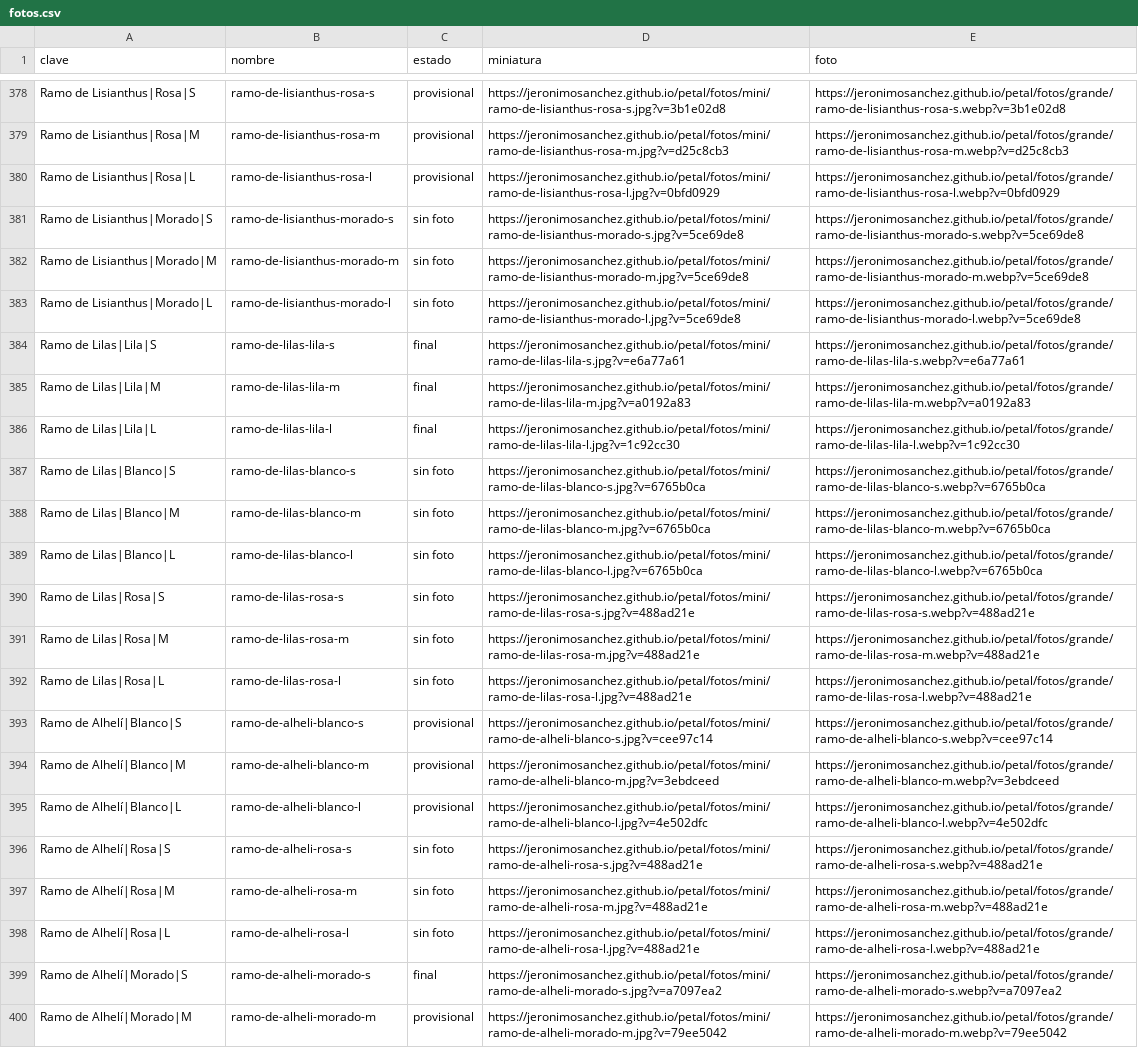
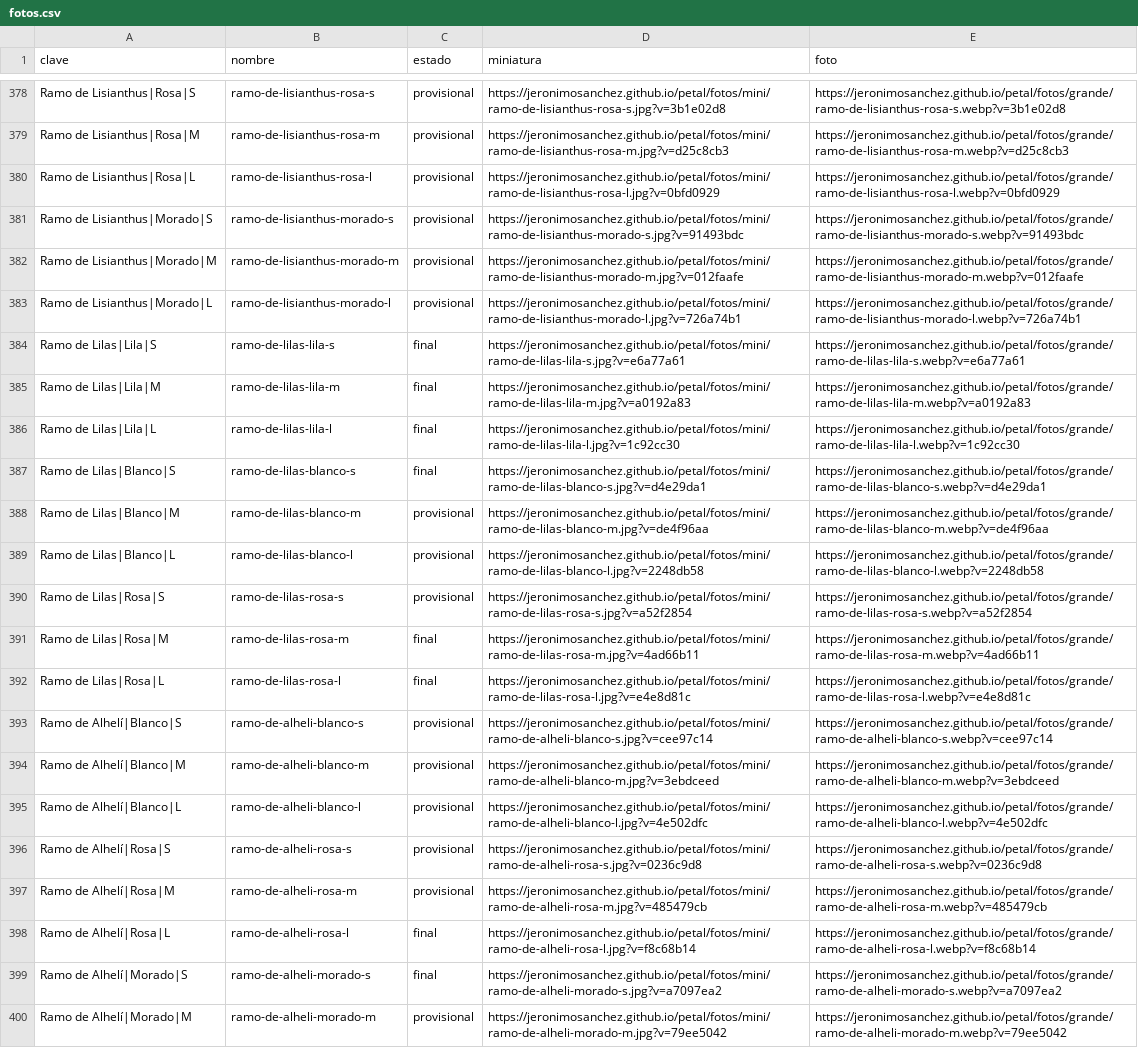
Before and after one commit to jeronimosanchez/jeronimosanchez.github.io, a CSV file: petal/fotos.csv, drawn as a sheet; only a part is shown, gaps mark what is left out; the diff covers the shown part only; the diff names each change by its address in the sheet, - before the commit and + after, or states it on an @@ line.

```diff
--- a/petal/fotos.csv
+++ b/petal/fotos.csv
-C381:C383 (estado): sin foto
+C381:C383 (estado): provisional
-D381 (miniatura): https://jeronimosanchez.github.io/petal/fotos/mini/ramo-de-lisianthus-morado-s.jpg?v=5ce69de8
+D381 (miniatura): https://jeronimosanchez.github.io/petal/fotos/mini/ramo-de-lisianthus-morado-s.jpg?v=91493bdc
-E381 (foto): https://jeronimosanchez.github.io/petal/fotos/grande/ramo-de-lisianthus-morado-s.webp?v=5ce69de8
+E381 (foto): https://jeronimosanchez.github.io/petal/fotos/grande/ramo-de-lisianthus-morado-s.webp?v=91493bdc
-D382 (miniatura): https://jeronimosanchez.github.io/petal/fotos/mini/ramo-de-lisianthus-morado-m.jpg?v=5ce69de8
+D382 (miniatura): https://jeronimosanchez.github.io/petal/fotos/mini/ramo-de-lisianthus-morado-m.jpg?v=012faafe
-E382 (foto): https://jeronimosanchez.github.io/petal/fotos/grande/ramo-de-lisianthus-morado-m.webp?v=5ce69de8
+E382 (foto): https://jeronimosanchez.github.io/petal/fotos/grande/ramo-de-lisianthus-morado-m.webp?v=012faafe
-D383 (miniatura): https://jeronimosanchez.github.io/petal/fotos/mini/ramo-de-lisianthus-morado-l.jpg?v=5ce69de8
+D383 (miniatura): https://jeronimosanchez.github.io/petal/fotos/mini/ramo-de-lisianthus-morado-l.jpg?v=726a74b1
-E383 (foto): https://jeronimosanchez.github.io/petal/fotos/grande/ramo-de-lisianthus-morado-l.webp?v=5ce69de8
+E383 (foto): https://jeronimosanchez.github.io/petal/fotos/grande/ramo-de-lisianthus-morado-l.webp?v=726a74b1
-C387 (estado): sin foto
+C387 (estado): final
-D387 (miniatura): https://jeronimosanchez.github.io/petal/fotos/mini/ramo-de-lilas-blanco-s.jpg?v=6765b0ca
+D387 (miniatura): https://jeronimosanchez.github.io/petal/fotos/mini/ramo-de-lilas-blanco-s.jpg?v=d4e29da1
-E387 (foto): https://jeronimosanchez.github.io/petal/fotos/grande/ramo-de-lilas-blanco-s.webp?v=6765b0ca
+E387 (foto): https://jeronimosanchez.github.io/petal/fotos/grande/ramo-de-lilas-blanco-s.webp?v=d4e29da1
-C388:C390 (estado): sin foto
+C388:C390 (estado): provisional
-D388 (miniatura): https://jeronimosanchez.github.io/petal/fotos/mini/ramo-de-lilas-blanco-m.jpg?v=6765b0ca
+D388 (miniatura): https://jeronimosanchez.github.io/petal/fotos/mini/ramo-de-lilas-blanco-m.jpg?v=de4f96aa
-E388 (foto): https://jeronimosanchez.github.io/petal/fotos/grande/ramo-de-lilas-blanco-m.webp?v=6765b0ca
+E388 (foto): https://jeronimosanchez.github.io/petal/fotos/grande/ramo-de-lilas-blanco-m.webp?v=de4f96aa
-D389 (miniatura): https://jeronimosanchez.github.io/petal/fotos/mini/ramo-de-lilas-blanco-l.jpg?v=6765b0ca
+D389 (miniatura): https://jeronimosanchez.github.io/petal/fotos/mini/ramo-de-lilas-blanco-l.jpg?v=2248db58
-E389 (foto): https://jeronimosanchez.github.io/petal/fotos/grande/ramo-de-lilas-blanco-l.webp?v=6765b0ca
+E389 (foto): https://jeronimosanchez.github.io/petal/fotos/grande/ramo-de-lilas-blanco-l.webp?v=2248db58
-D390 (miniatura): https://jeronimosanchez.github.io/petal/fotos/mini/ramo-de-lilas-rosa-s.jpg?v=488ad21e
+D390 (miniatura): https://jeronimosanchez.github.io/petal/fotos/mini/ramo-de-lilas-rosa-s.jpg?v=a52f2854
-E390 (foto): https://jeronimosanchez.github.io/petal/fotos/grande/ramo-de-lilas-rosa-s.webp?v=488ad21e
+E390 (foto): https://jeronimosanchez.github.io/petal/fotos/grande/ramo-de-lilas-rosa-s.webp?v=a52f2854
-C391:C392 (estado): sin foto
+C391:C392 (estado): final
-D391 (miniatura): https://jeronimosanchez.github.io/petal/fotos/mini/ramo-de-lilas-rosa-m.jpg?v=488ad21e
+D391 (miniatura): https://jeronimosanchez.github.io/petal/fotos/mini/ramo-de-lilas-rosa-m.jpg?v=4ad66b11
-E391 (foto): https://jeronimosanchez.github.io/petal/fotos/grande/ramo-de-lilas-rosa-m.webp?v=488ad21e
+E391 (foto): https://jeronimosanchez.github.io/petal/fotos/grande/ramo-de-lilas-rosa-m.webp?v=4ad66b11
-D392 (miniatura): https://jeronimosanchez.github.io/petal/fotos/mini/ramo-de-lilas-rosa-l.jpg?v=488ad21e
+D392 (miniatura): https://jeronimosanchez.github.io/petal/fotos/mini/ramo-de-lilas-rosa-l.jpg?v=e4e8d81c
-E392 (foto): https://jeronimosanchez.github.io/petal/fotos/grande/ramo-de-lilas-rosa-l.webp?v=488ad21e
+E392 (foto): https://jeronimosanchez.github.io/petal/fotos/grande/ramo-de-lilas-rosa-l.webp?v=e4e8d81c
-C396:C397 (estado): sin foto
+C396:C397 (estado): provisional
-D396 (miniatura): https://jeronimosanchez.github.io/petal/fotos/mini/ramo-de-alheli-rosa-s.jpg?v=488ad21e
+D396 (miniatura): https://jeronimosanchez.github.io/petal/fotos/mini/ramo-de-alheli-rosa-s.jpg?v=0236c9d8
-E396 (foto): https://jeronimosanchez.github.io/petal/fotos/grande/ramo-de-alheli-rosa-s.webp?v=488ad21e
+E396 (foto): https://jeronimosanchez.github.io/petal/fotos/grande/ramo-de-alheli-rosa-s.webp?v=0236c9d8
-D397 (miniatura): https://jeronimosanchez.github.io/petal/fotos/mini/ramo-de-alheli-rosa-m.jpg?v=488ad21e
+D397 (miniatura): https://jeronimosanchez.github.io/petal/fotos/mini/ramo-de-alheli-rosa-m.jpg?v=485479cb
-E397 (foto): https://jeronimosanchez.github.io/petal/fotos/grande/ramo-de-alheli-rosa-m.webp?v=488ad21e
+E397 (foto): https://jeronimosanchez.github.io/petal/fotos/grande/ramo-de-alheli-rosa-m.webp?v=485479cb
-C398 (estado): sin foto
+C398 (estado): final
-D398 (miniatura): https://jeronimosanchez.github.io/petal/fotos/mini/ramo-de-alheli-rosa-l.jpg?v=488ad21e
+D398 (miniatura): https://jeronimosanchez.github.io/petal/fotos/mini/ramo-de-alheli-rosa-l.jpg?v=f8c68b14
-E398 (foto): https://jeronimosanchez.github.io/petal/fotos/grande/ramo-de-alheli-rosa-l.webp?v=488ad21e
+E398 (foto): https://jeronimosanchez.github.io/petal/fotos/grande/ramo-de-alheli-rosa-l.webp?v=f8c68b14
```
Also changed, not shown: 9 edited cells elsewhere in this file, 31 other files.
